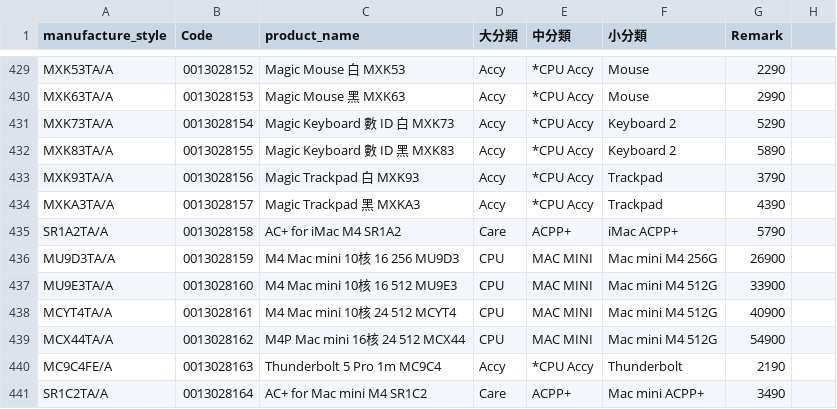
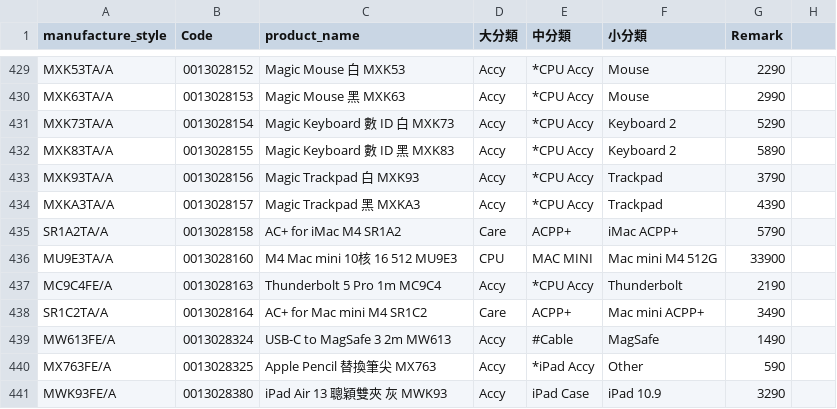
Before and after one commit to moriochang/model, a CSV file: data.csv, drawn as a sheet; only a part is shown, gaps mark what is left out; the shorter side is filled out with more unchanged rows; the diff names each change by its address in the sheet, - before the commit and + after, or states it on an @@ line.

Commit message:
Update data.csv

```diff
--- a/data.csv
+++ b/data.csv
-row 436: MU9D3TA/A | 0013028159 | M4 Mac mini 10核 16 256 MU9D3 | CPU | MAC MINI | Mac mini M4 256G | 26900
-row 438: MCYT4TA/A | 0013028161 | M4 Mac mini 10核 24 512 MCYT4 | CPU | MAC MINI | Mac mini M4 512G | 40900
-row 439: MCX44TA/A | 0013028162 | M4P Mac mini 16核 24 512 MCX44 | CPU | MAC MINI | Mac mini M4 512G | 54900
```
